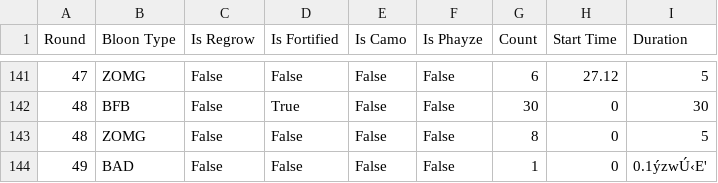
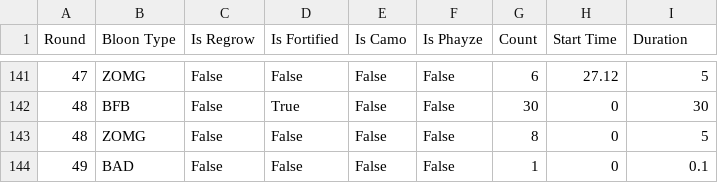
Before and after one commit to Minecool/BTD-Battles-2-Models, a CSV file: data/default_round_set.roundset.csv, drawn as a sheet; only a part is shown, gaps mark what is left out; the diff names each change by its address in the sheet, - before the commit and + after, or states it on an @@ line.

```diff
--- a/data/default_round_set.roundset.csv
+++ b/data/default_round_set.roundset.csv
-I144 (Duration): 0.1ýzwÚ‹E'
+I144 (Duration): 0.1
```
Also changed, not shown: data/bananza_roundset.roundset.csv, data/bloon_set_loadouts.bloonset_loadouts.csv, 3 other files.
